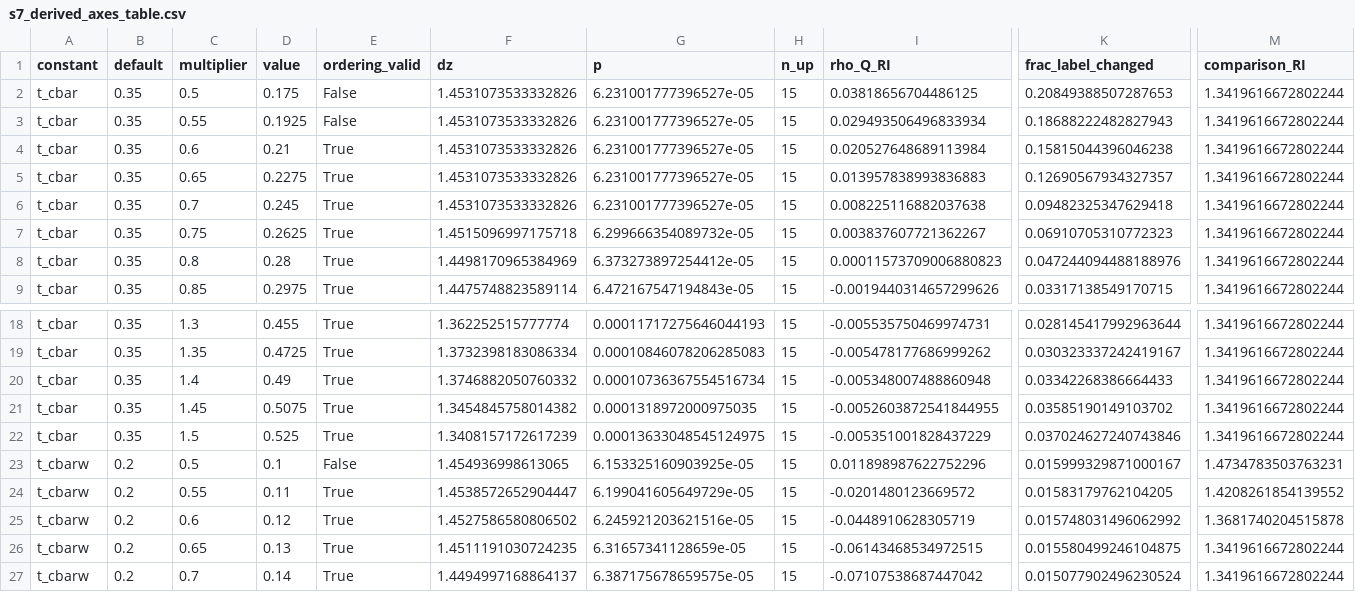
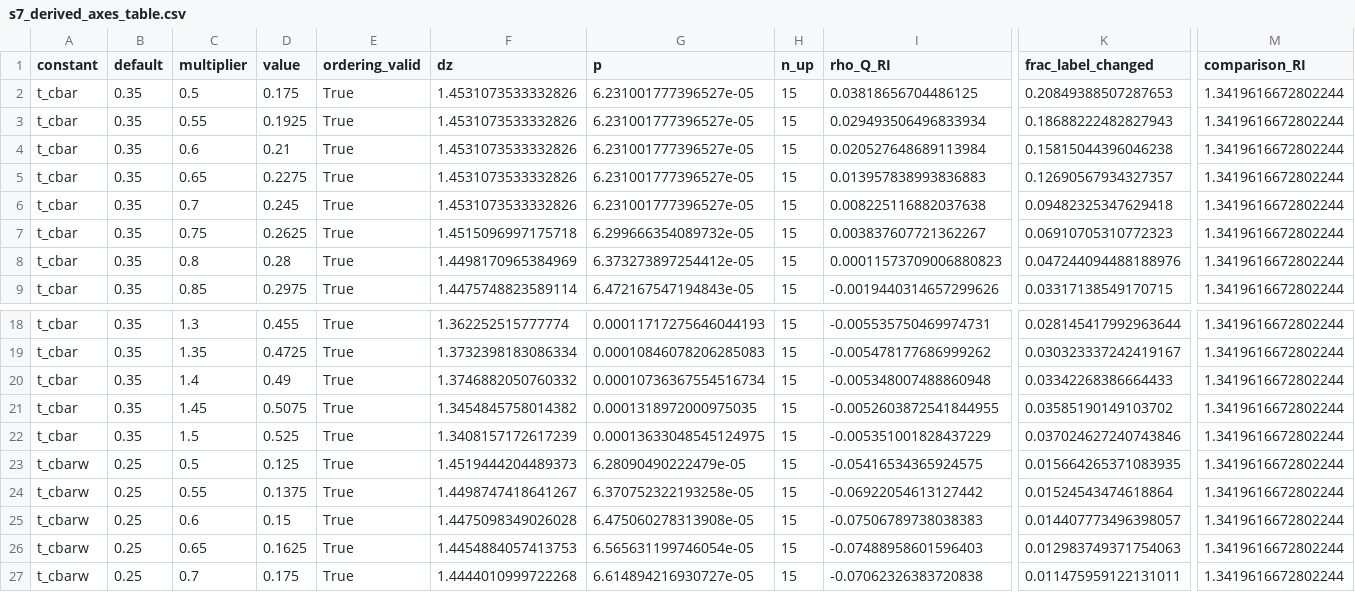
Before and after one commit to VRuikeLiu/rhythmicity-index, a CSV file: results/s7_derived_axes_table.csv, drawn as a sheet; only a part is shown, gaps mark what is left out; the diff covers the shown part only; the diff names each change by its address in the sheet, - before the commit and + after, or states it on an @@ line.

Commit message:
Sync repo with post-audit manuscript corrections
- Fig 3A title softened: 'carries no information about waveform repetition'
  -> 'does not track waveform repetition in this sweep' (script + PNG re-render;
  data unchanged, values re-assert against results tables)
- Fig 5 (benchmark battery) panel-A title: 'RI edges out Q' -> 'RI and Q perform
  comparably' (AUC CIs overlap; PNG re-render from shipped results CSV)
- Fig S1 (visual audit grid) suptitle: ordering concordance corrected to
  0.71 (RI, ties excluded) vs 0.44 (Q, below the 0.5 chance level), recomputed
  from shipped visual_audit_results.csv
- s7_derived_axes_table.csv: t_cbarw axis re-swept centered at its true default
  0.25 (was miscentered at 0.20); no conclusion changes
- sensitivity_mf18.py: derived-axes sweep block added so the shipped table
  regenerates end-to-end; EEG input path fixed to the shipped
  s4_eeg_per_epoch.csv.gz
- CAPTIONS.md Fig 3 wording aligned with the corrected manuscript

```diff
--- a/results/s7_derived_axes_table.csv
+++ b/results/s7_derived_axes_table.csv
-E2:E3 (ordering_valid): False
+E2:E3 (ordering_valid): True
-B23:B27 (default): 0.2
+B23:B27 (default): 0.25
-D23 (value): 0.1
+D23 (value): 0.125
-E23 (ordering_valid): False
+E23 (ordering_valid): True
-F23 (dz): 1.454936998613065
+F23 (dz): 1.4519444204489373
-G23 (p): 6.153325160903925e-05
+G23 (p): 6.28090490222479e-05
-I23 (rho_Q_RI): 0.011898987622752296
+I23 (rho_Q_RI): -0.05416534365924575
-K23 (frac_label_changed): 0.015999329871000167
+K23 (frac_label_changed): 0.015664265371083935
-M23 (comparison_RI): 1.4734783503763231
+M23 (comparison_RI): 1.3419616672802244
-D24 (value): 0.11
+D24 (value): 0.1375
-F24 (dz): 1.4538572652904447
+F24 (dz): 1.4498747418641267
-G24 (p): 6.199041605649729e-05
+G24 (p): 6.370752322193258e-05
-I24 (rho_Q_RI): -0.0201480123669572
+I24 (rho_Q_RI): -0.06922054613127442
-K24 (frac_label_changed): 0.01583179762104205
+K24 (frac_label_changed): 0.01524543474618864
-M24 (comparison_RI): 1.4208261854139552
+M24 (comparison_RI): 1.3419616672802244
-D25 (value): 0.12
+D25 (value): 0.15
-F25 (dz): 1.4527586580806502
+F25 (dz): 1.4475098349026028
-G25 (p): 6.245921203621516e-05
+G25 (p): 6.475060278313908e-05
-I25 (rho_Q_RI): -0.0448910628305719
+I25 (rho_Q_RI): -0.07506789738038383
-K25 (frac_label_changed): 0.015748031496062992
+K25 (frac_label_changed): 0.014407773496398057
-M25 (comparison_RI): 1.3681740204515878
+M25 (comparison_RI): 1.3419616672802244
-D26 (value): 0.13
+D26 (value): 0.1625
-F26 (dz): 1.4511191030724235
+F26 (dz): 1.4454884057413753
-G26 (p): 6.31657341128659e-05
+G26 (p): 6.565631199746054e-05
-I26 (rho_Q_RI): -0.06143468534972515
+I26 (rho_Q_RI): -0.07488958601596403
-K26 (frac_label_changed): 0.015580499246104875
+K26 (frac_label_changed): 0.012983749371754063
-D27 (value): 0.14
+D27 (value): 0.175
-F27 (dz): 1.4494997168864137
+F27 (dz): 1.4444010999722268
-G27 (p): 6.387175678659575e-05
+G27 (p): 6.614894216930727e-05
-I27 (rho_Q_RI): -0.07107538687447042
+I27 (rho_Q_RI): -0.07062326383720838
-K27 (frac_label_changed): 0.015077902496230524
+K27 (frac_label_changed): 0.011475959122131011
```
Also changed, not shown: 95 edited cells elsewhere in this file, 6 other files.
